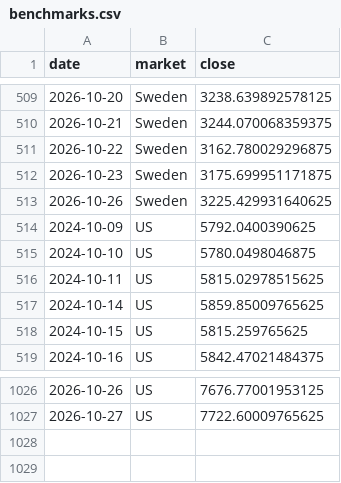
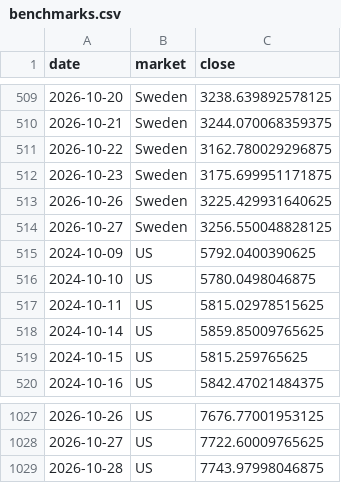
Before and after one commit to BenganTempest/Veloslimwhite, a CSV file: data/benchmarks.csv, drawn as a sheet; only a part is shown, gaps mark what is left out.

```diff
--- a/data/benchmarks.csv
+++ b/data/benchmarks.csv
@@ -513,2 +513,3 @@ date,market,close
 2026-10-26,Sweden,3225.429931640625
+2026-10-27,Sweden,3256.550048828125
 2024-10-09,US,5792.0400390625
@@ -1027 +1028,2 @@ date,market,close
 2026-10-27,US,7722.60009765625
+2026-10-28,US,7743.97998046875
```
Also changed, not shown: data/history.csv, data/run_log.csv, 3 other files.
